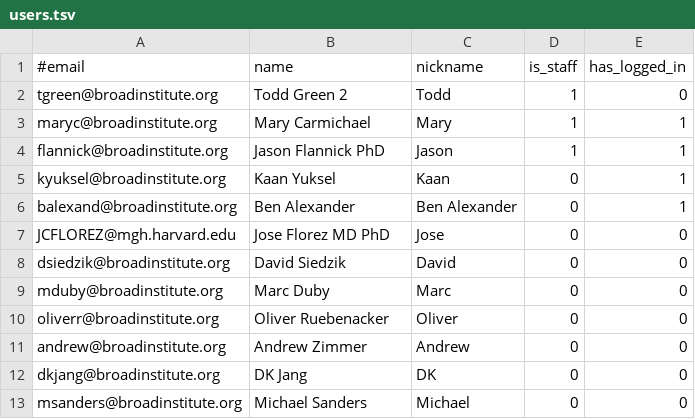
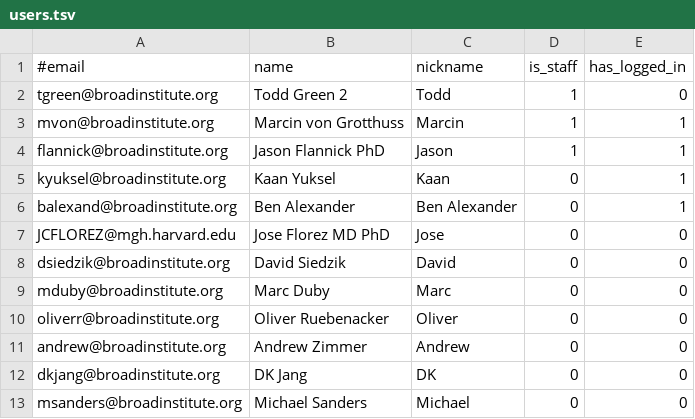
Before and after one commit to broadinstitute/dig-diabetes-portal, a TSV file: web-app/WEB-INF/resources/users.tsv, drawn as a sheet.

```diff
--- a/web-app/WEB-INF/resources/users.tsv
+++ b/web-app/WEB-INF/resources/users.tsv
@@ -2,3 +2,3 @@
 tgreen@broadinstitute.org	Todd Green 2	Todd	1	0
-maryc@broadinstitute.org	Mary Carmichael	Mary	1	1
+mvon@broadinstitute.org	Marcin von Grotthuss	Marcin	1	1
 flannick@broadinstitute.org	Jason Flannick PhD	Jason	1	1
```
Also changed, not shown: 5 other files.
